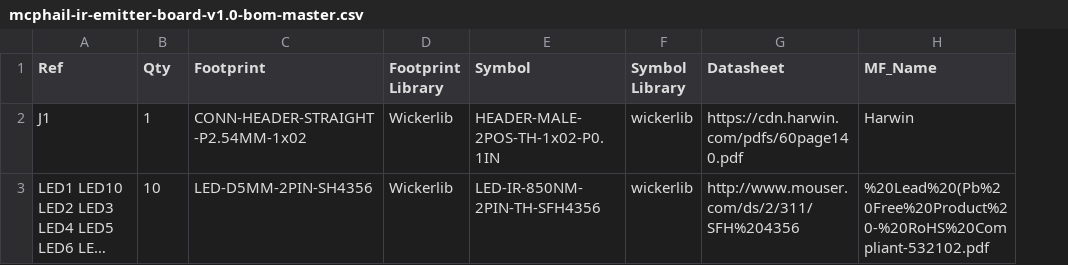
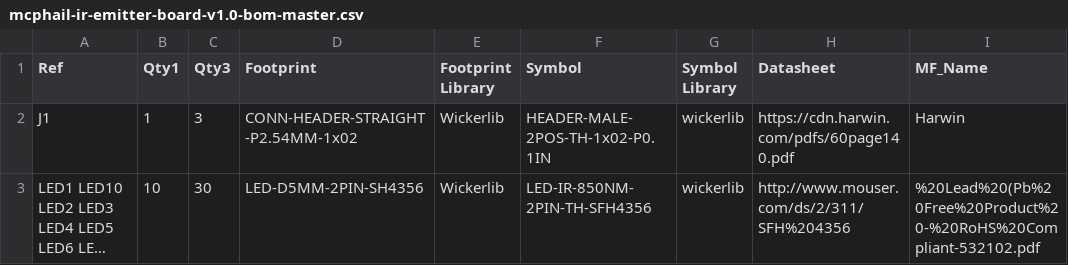
Before and after one commit to kbirchard/mcphail-update, a CSV file: hardware/mcphail-ir-emitter-board/bom/mcphail-ir-emitter-board-v1.0-bom-master.csv, drawn as a sheet; only a part is shown; long unchanged cells end in …; the diff names each change by its address in the sheet, - before the commit and + after, or states it on an @@ line.

Commit message:
Release v1.0 McPhail IR Emitter Board

```diff
--- a/hardware/mcphail-ir-emitter-board/bom/mcphail-ir-emitter-board-v1.0-bom-master.csv
+++ b/hardware/mcphail-ir-emitter-board/bom/mcphail-ir-emitter-board-v1.0-bom-master.csv
+column C (Qty3), rows 2-3: 3 | 30
-B1: Qty
+B1: Qty1
```
Also changed, not shown: hardware/mcphail-ir-emitter-board/bom/mcphail-ir-emitter-board-v1.0-bom-readable.csv, 24 other files.
